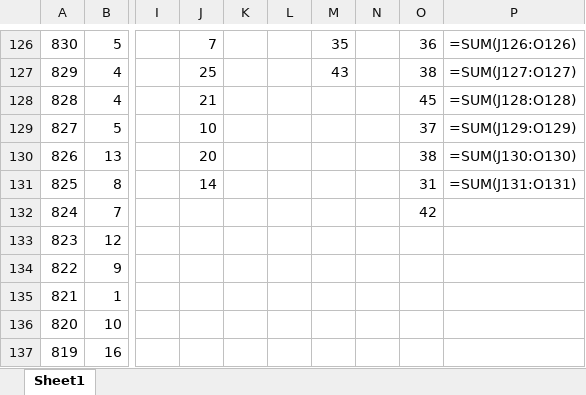
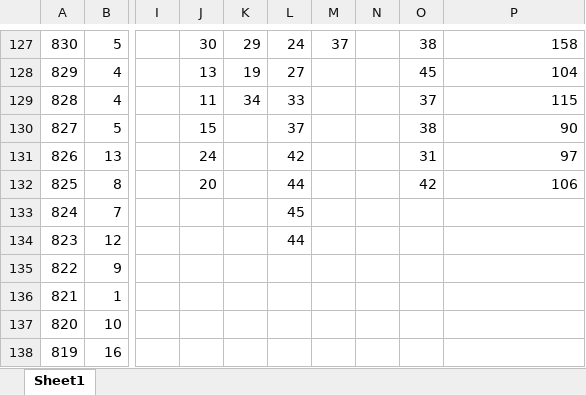
Before and after one commit to Hyun-Kim95/New-start, an Excel workbook: lotto_all.xlsx, sheet Sheet1, drawn as a sheet; only a part is shown, gaps mark what is left out; values as stored, in another font and other column widths than the file's, no cell formats; formulas without a stored value are shown as written; addresses are those after the commit; the diff covers the shown part only; the diff names each change by its address in the sheet, - before the commit and + after, or states it on an @@ line.

```diff
--- a/lotto_all.xlsx (sheet Sheet1)
+++ b/lotto_all.xlsx (sheet Sheet1)
-J127: 7
+J127: 30
-K127: (empty)
+K127: 29
-L127: (empty)
+L127: 24
-M127: 35
+M127: 37
-O127: 36
+O127: 38
-P127: =SUM(J126:O126)
+P127: 158
-J128: 25
+J128: 13
-K128: (empty)
+K128: 19
-L128: (empty)
+L128: 27
-M128: 43
+M128: (empty)
-O128: 38
+O128: 45
-P128: =SUM(J127:O127)
+P128: 104
-J129: 21
+J129: 11
-K129: (empty)
+K129: 34
-L129: (empty)
+L129: 33
-O129: 45
+O129: 37
-P129: =SUM(J128:O128)
+P129: 115
-J130: 10
+J130: 15
-L130: (empty)
+L130: 37
-O130: 37
+O130: 38
-P130: =SUM(J129:O129)
+P130: 90
-J131: 20
+J131: 24
-L131: (empty)
+L131: 42
-O131: 38
+O131: 31
-P131: =SUM(J130:O130)
+P131: 97
-J132: 14
+J132: 20
-L132: (empty)
+L132: 44
-O132: 31
+O132: 42
-P132: =SUM(J131:O131)
+P132: 106
-L133: (empty)
+L133: 45
-O133: 42
+O133: (empty)
-L134: (empty)
+L134: 44
```
Also changed, not shown: 1 added row, 964 edited cells and merged cells elsewhere in this sheet, cell formats, lotto_line.xlsx, 5 other files.
